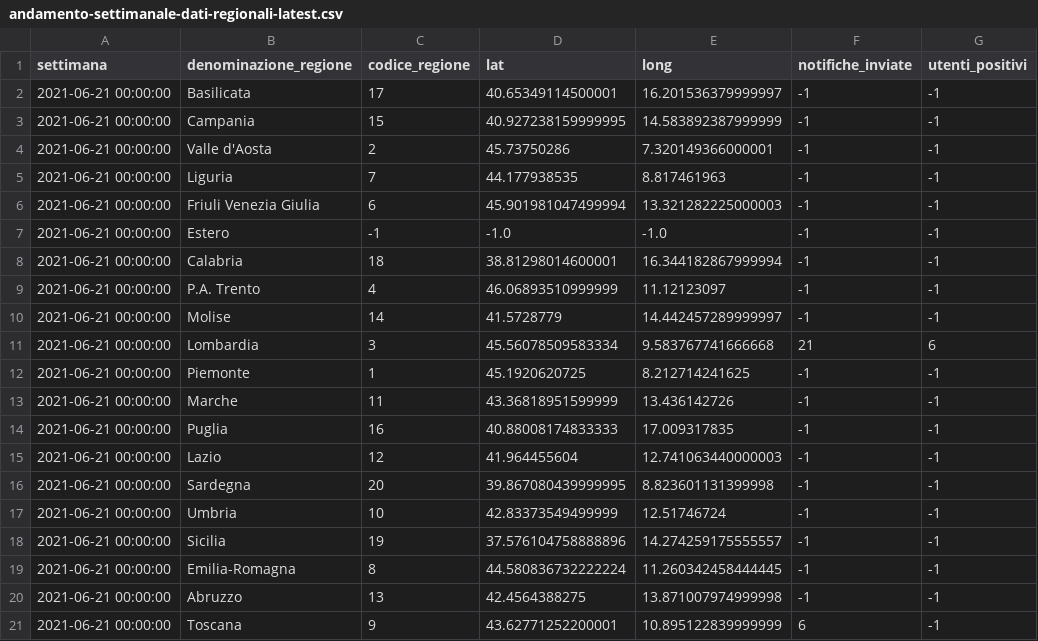
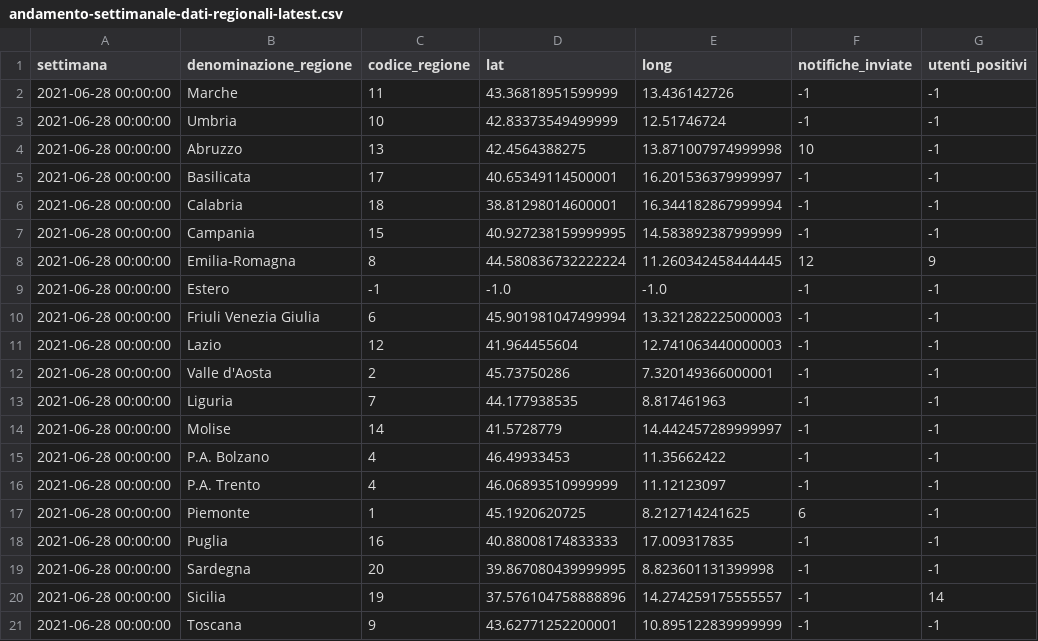
Before and after one commit to immuni-app/web-site, a CSV file: src/assets/json/andamento-settimanale-dati-regionali-latest.csv, drawn as a sheet; only a part is shown; the diff covers the shown part only.

```diff
--- a/src/assets/json/andamento-settimanale-dati-regionali-latest.csv
+++ b/src/assets/json/andamento-settimanale-dati-regionali-latest.csv
@@ -1,21 +1,21 @@
 settimana,denominazione_regione,codice_regione,lat,long,notifiche_inviate,utenti_positivi
-2021-06-21 00:00:00,Basilicata,17,40.65349114500001,16.201536379999997,-1,-1
-2021-06-21 00:00:00,Campania,15,40.927238159999995,14.583892387999999,-1,-1
-2021-06-21 00:00:00,Valle d'Aosta,2,45.73750286,7.320149366000001,-1,-1
-2021-06-21 00:00:00,Liguria,7,44.177938535,8.817461963,-1,-1
-2021-06-21 00:00:00,Friuli Venezia Giulia,6,45.901981047499994,13.321282225000003,-1,-1
-2021-06-21 00:00:00,Estero,-1,-1.0,-1.0,-1,-1
-2021-06-21 00:00:00,Calabria,18,38.81298014600001,16.344182867999994,-1,-1
-2021-06-21 00:00:00,P.A. Trento,4,46.06893510999999,11.12123097,-1,-1
-2021-06-21 00:00:00,Molise,14,41.5728779,14.442457289999997,-1,-1
-2021-06-21 00:00:00,Lombardia,3,45.56078509583334,9.583767741666668,21,6
-2021-06-21 00:00:00,Piemonte,1,45.1920620725,8.212714241625,-1,-1
-2021-06-21 00:00:00,Marche,11,43.36818951599999,13.436142726,-1,-1
-2021-06-21 00:00:00,Puglia,16,40.88008174833333,17.009317835,-1,-1
-2021-06-21 00:00:00,Lazio,12,41.964455604,12.741063440000003,-1,-1
-2021-06-21 00:00:00,Sardegna,20,39.867080439999995,8.823601131399998,-1,-1
-2021-06-21 00:00:00,Umbria,10,42.83373549499999,12.51746724,-1,-1
-2021-06-21 00:00:00,Sicilia,19,37.576104758888896,14.274259175555557,-1,-1
-2021-06-21 00:00:00,Emilia-Romagna,8,44.580836732222224,11.260342458444445,-1,-1
-2021-06-21 00:00:00,Abruzzo,13,42.4564388275,13.871007974999998,-1,-1
-2021-06-21 00:00:00,Toscana,9,43.62771252200001,10.895122839999999,6,-1
+2021-06-28 00:00:00,Marche,11,43.36818951599999,13.436142726,-1,-1
+2021-06-28 00:00:00,Umbria,10,42.83373549499999,12.51746724,-1,-1
+2021-06-28 00:00:00,Abruzzo,13,42.4564388275,13.871007974999998,10,-1
+2021-06-28 00:00:00,Basilicata,17,40.65349114500001,16.201536379999997,-1,-1
+2021-06-28 00:00:00,Calabria,18,38.81298014600001,16.344182867999994,-1,-1
+2021-06-28 00:00:00,Campania,15,40.927238159999995,14.583892387999999,-1,-1
+2021-06-28 00:00:00,Emilia-Romagna,8,44.580836732222224,11.260342458444445,12,9
+2021-06-28 00:00:00,Estero,-1,-1.0,-1.0,-1,-1
+2021-06-28 00:00:00,Friuli Venezia Giulia,6,45.901981047499994,13.321282225000003,-1,-1
+2021-06-28 00:00:00,Lazio,12,41.964455604,12.741063440000003,-1,-1
+2021-06-28 00:00:00,Valle d'Aosta,2,45.73750286,7.320149366000001,-1,-1
+2021-06-28 00:00:00,Liguria,7,44.177938535,8.817461963,-1,-1
+2021-06-28 00:00:00,Molise,14,41.5728779,14.442457289999997,-1,-1
+2021-06-28 00:00:00,P.A. Bolzano,4,46.49933453,11.35662422,-1,-1
+2021-06-28 00:00:00,P.A. Trento,4,46.06893510999999,11.12123097,-1,-1
+2021-06-28 00:00:00,Piemonte,1,45.1920620725,8.212714241625,6,-1
+2021-06-28 00:00:00,Puglia,16,40.88008174833333,17.009317835,-1,-1
+2021-06-28 00:00:00,Sardegna,20,39.867080439999995,8.823601131399998,-1,-1
+2021-06-28 00:00:00,Sicilia,19,37.576104758888896,14.274259175555557,-1,14
+2021-06-28 00:00:00,Toscana,9,43.62771252200001,10.895122839999999,-1,-1
```
Also changed, not shown: 1 added row, 1 removed row and 2 edited cells elsewhere in this file, src/assets/json/andamento-dati-nazionali.csv, src/assets/json/andamento-settimanale-dati-regionali.csv, 3 other files.
